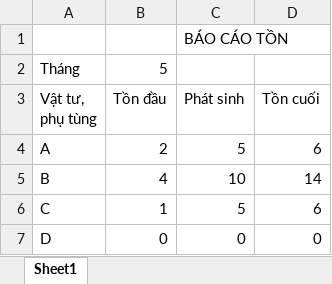
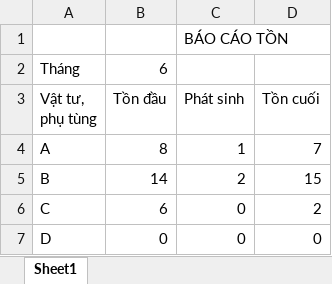
Before and after one commit to HaDangTu/DoAnNMCNPM, an Excel workbook: QLGARA/BaoCaoTon.xlsx, sheet Sheet1, drawn as a sheet; values as stored, in another font and other column widths than the file's, no borders; the diff names each change by its address in the sheet, - before the commit and + after, or states it on an @@ line.

Commit message:
QLGARA

```diff
--- a/QLGARA/BaoCaoTon.xlsx (sheet Sheet1)
+++ b/QLGARA/BaoCaoTon.xlsx (sheet Sheet1)
-B2 (Tồn đầu): 5
+B2 (Tồn đầu): 6
-B4 (Tồn đầu): 2
+B4 (Tồn đầu): 8
-C4 (Phát sinh): 5
+C4 (Phát sinh): 1
-D4 (Tồn cuối): 6
+D4 (Tồn cuối): 7
-B5 (Tồn đầu): 4
+B5 (Tồn đầu): 14
-C5 (Phát sinh): 10
+C5 (Phát sinh): 2
-D5 (Tồn cuối): 14
+D5 (Tồn cuối): 15
-B6 (Tồn đầu): 1
+B6 (Tồn đầu): 6
-C6 (Phát sinh): 5
+C6 (Phát sinh): 0
-D6 (Tồn cuối): 6
+D6 (Tồn cuối): 2
```
Also changed, not shown: 16 other files.
